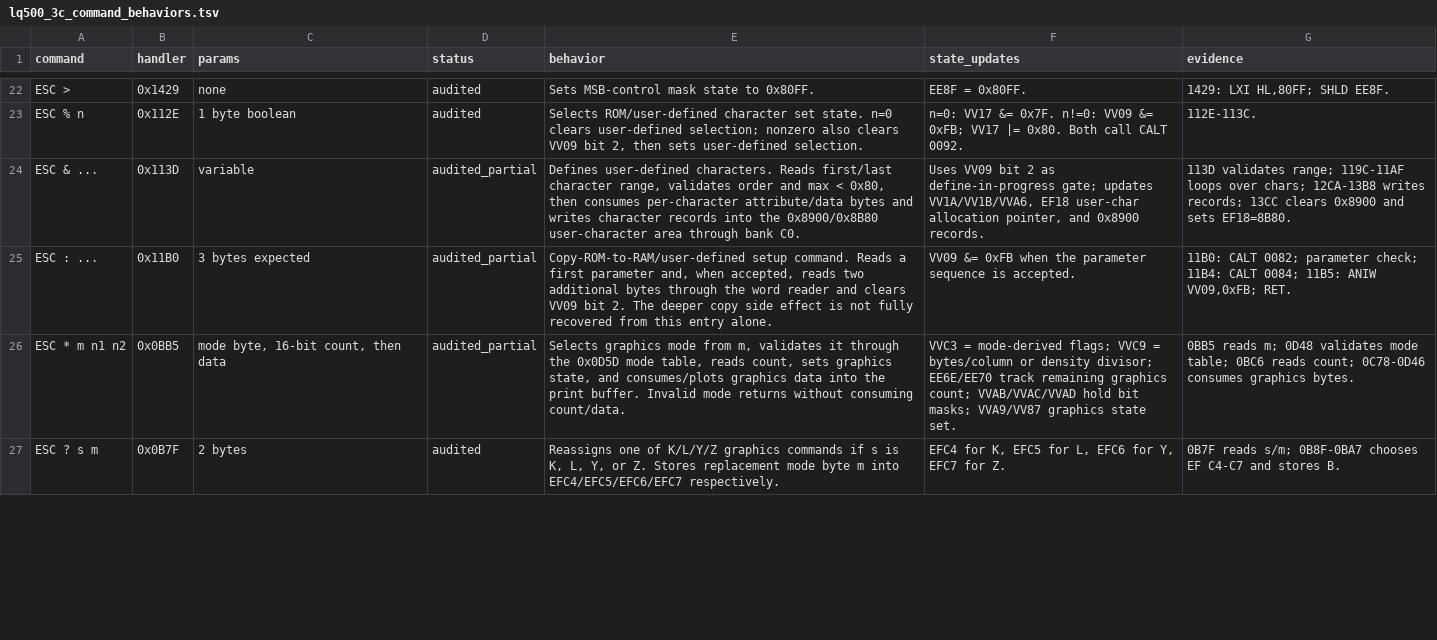
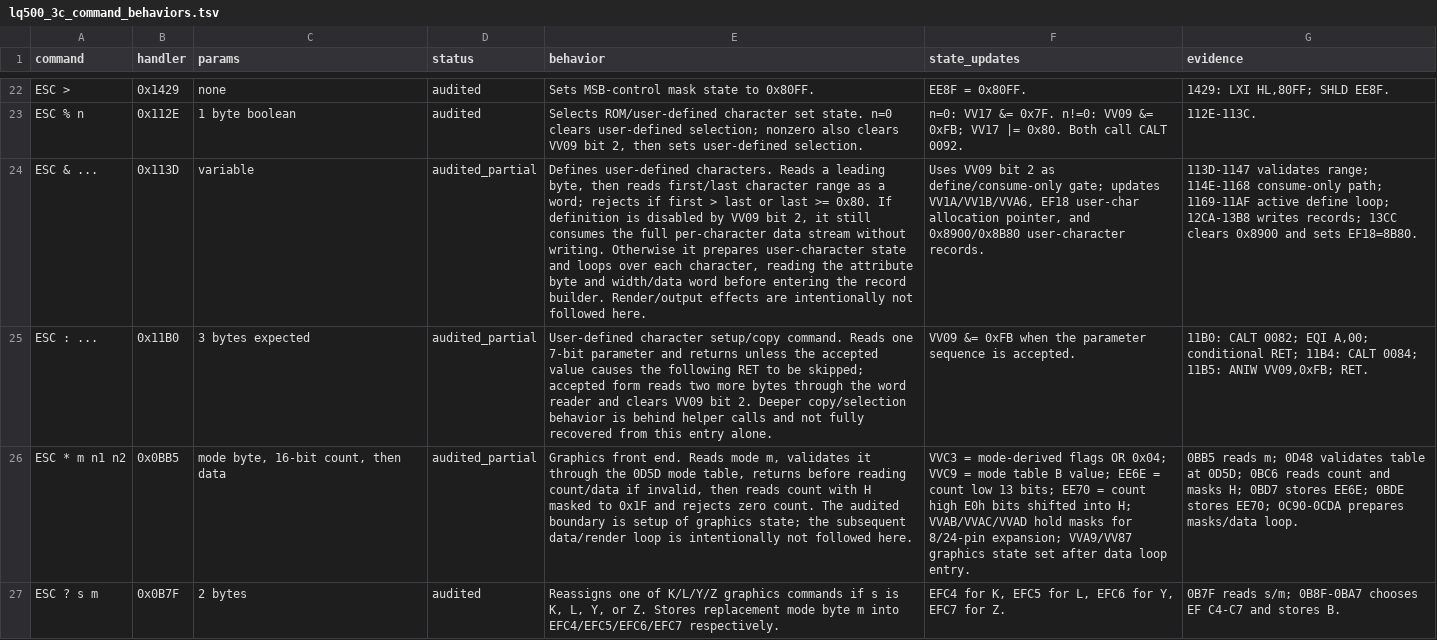
Before and after one commit to RealDeuce/epsonLQ500, a TSV file: data/lq500_3c_command_behaviors.tsv, drawn as a sheet; only a part is shown, gaps mark what is left out; the diff covers the shown part only; the diff names each change by its address in the sheet, - before the commit and + after, or states it on an @@ line.

Commit message:
Refine non-render command behavior notes

```diff
--- a/data/lq500_3c_command_behaviors.tsv
+++ b/data/lq500_3c_command_behaviors.tsv
-E24 (behavior): …characters. Reads first/last character range, validates order and max < 0x80, then consumes per-character attribute/data bytes and writes character records into the 0x8900/0x8B80 user-character area through bank C0.
+E24 (behavior): …characters. Reads a leading byte, then reads first/last character range as a word; rejects if first > last or last >= 0x80. If definition is disabled by VV09 bit 2, it still consumes the full per-character data stream without writing. Otherwise it prepares user-character state and loops over each character, reading the attribute byte and width/data word before entering the record builder. Render/output effects are intentionally not followed here.
-F24 (state_updates): …2 as define-in-progress gate; updates VV1A/VV1B/VVA6, EF18 user-char allocation pointer, and 0x8900 records.
+F24 (state_updates): …2 as define/consume-only gate; updates VV1A/VV1B/VVA6, EF18 user-char allocation pointer, and 0x8900/0x8B80 user-character records.
-G24 (evidence): 113D validates range; 119C-11AF loops over chars; 12CA-13B8 writes…
+G24 (evidence): 113D-1147 validates range; 114E-1168 consume-only path; 1169-11AF active define loop; 12CA-13B8 writes…
-E25 (behavior): Copy-ROM-to-RAM/user-defined setup command. Reads a first parameter and, when accepted, reads two additional bytes through the word reader and clears VV09 bit 2. The deeper copy side effect is not fully…
+E25 (behavior): User-defined character setup/copy command. Reads one 7-bit parameter and returns unless the accepted value causes the following RET to be skipped; accepted form reads two more bytes through the word reader and clears VV09 bit 2. Deeper copy/selection behavior is behind helper calls and not fully…
-G25 (evidence): …CALT 0082; parameter check; 11B4: CALT…
+G25 (evidence): …CALT 0082; EQI A,00; conditional RET; 11B4: CALT…
-E26 (behavior): Selects graphics mode from m, validates it through the 0x0D5D mode table, reads count, sets graphics state, and consumes/plots graphics data into the print buffer. Invalid mode returns without consuming count/data.
+E26 (behavior): Graphics front end. Reads mode m, validates it through the 0D5D mode table, returns before reading count/data if invalid, then reads count with H masked to 0x1F and rejects zero count. The audited boundary is setup of graphics state; the subsequent data/render loop is intentionally not followed here.
-F26 (state_updates): …= mode-derived flags; VVC9 = bytes/column or density divisor; EE6E/EE70 track remaining graphics count; VVAB/VVAC/VVAD hold bit masks; VVA9/VV87 graphics state set.
+F26 (state_updates): …= mode-derived flags OR 0x04; VVC9 = mode table B value; EE6E = count low 13 bits; EE70 = count high E0h bits shifted into H; VVAB/VVAC/VVAD hold masks for 8/24-pin expansion; VVA9/VV87 graphics state set after data loop entry.
-G26 (evidence): …0D48 validates mode table; 0BC6 reads count; 0C78-0D46 consumes graphics bytes.
+G26 (evidence): …0D48 validates table at 0D5D; 0BC6 reads count and masks H; 0BD7 stores EE6E; 0BDE stores EE70; 0C90-0CDA prepares masks/data loop.
```
Also changed, not shown: 19 edited cells elsewhere in this file.
